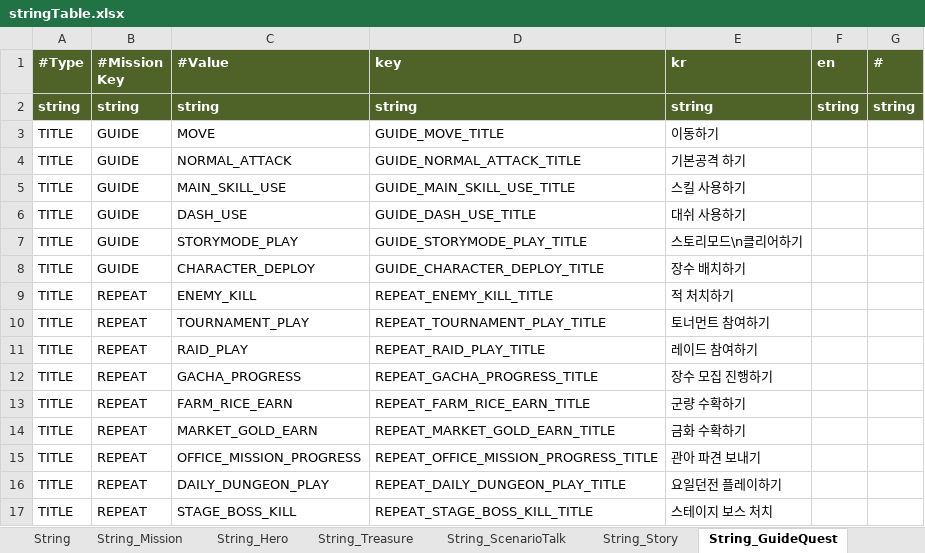
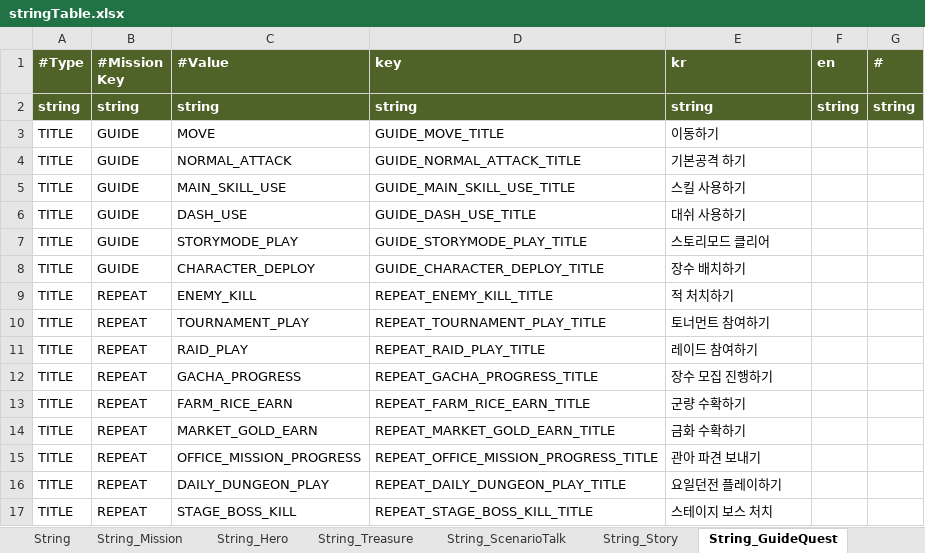
Before and after one commit to Roksan4614/ThreeKingdoms, an Excel workbook: ExcelToJSONConverter/excel/stringTable.xlsx, sheet String_GuideQuest, drawn as a sheet; values as stored, in another font and other column widths than the file's, no borders; the diff names each change by its address in the sheet, - before the commit and + after, or states it on an @@ line.

```diff
--- a/ExcelToJSONConverter/excel/stringTable.xlsx (sheet String_GuideQuest)
+++ b/ExcelToJSONConverter/excel/stringTable.xlsx (sheet String_GuideQuest)
-E7 (kr): 스토리모드\n클리어하기
+E7 (kr): 스토리모드 클리어
```
Also changed, not shown: ExcelToJSONConverter/excel/storyMode.xlsx, 23 other files.
